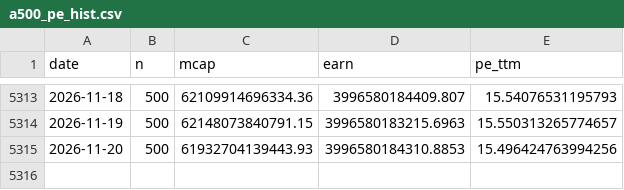
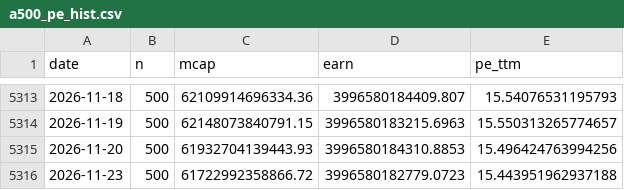
Before and after one commit to CareyPang/LPPL, a CSV file: market/a500_pe_hist.csv, drawn as a sheet; only a part is shown, gaps mark what is left out; the diff names each change by its address in the sheet, - before the commit and + after, or states it on an @@ line.

```diff
--- a/market/a500_pe_hist.csv
+++ b/market/a500_pe_hist.csv
+row 5316: 2026-11-23 | 500 | 61722992358866.72 | 3996580182779.0723 | 15.443951962937188
```
Also changed, not shown: 15 other files.
